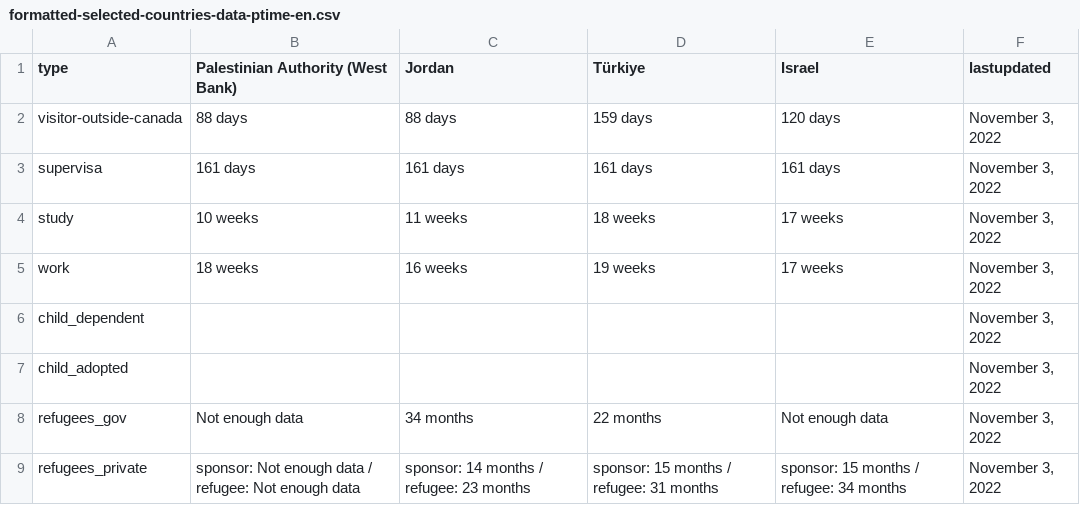
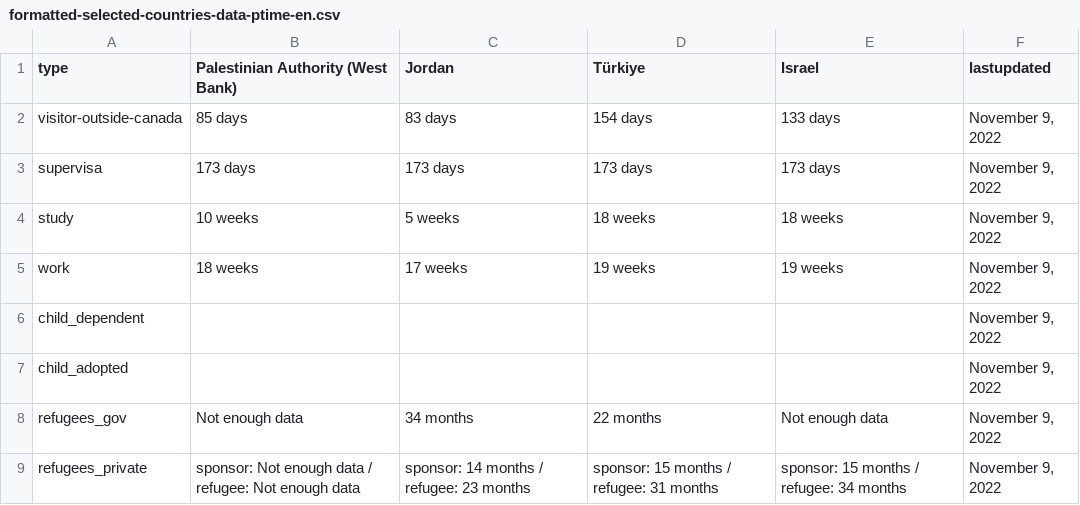
Before and after one commit to suhaibmujahid/cic-processing-times, a CSV file: formatted-selected-countries-data-ptime-en.csv, drawn as a sheet.

Commit message:
Flat: latest data (2022-11-10T00:26:25.592Z) {   "date": "2022-11-10T00:26:25.592Z",   "files": [     {       "name": "data-ptime-en.csv",       "deltaBytes": 45,       "source": "https://www.canada.ca/content/dam/ircc/documents/json/data-ptime-en.json"     },     {       "name": "data-ptime-en.json",       "deltaBytes": 45,       "source": "https://www.canada.ca/content/dam/ircc/documents/json/data-ptime-en.json"     },     {       "name": "formatted-data-ptime-en.csv",       "deltaBytes": -11,       "source": "https://www.canada.ca/content/dam/ircc/documents/json/data-ptime-en.json"     },     {       "name": "formatted-selected-countries-data-ptime-en.csv",       "deltaBytes": -1,       "source": "https://www.canada.ca/content/dam/ircc/documents/json/data-ptime-en.json"     },     {       "name": "data-ptime-non-country-en.csv",       "deltaBytes": 1,       "source": "https://www.canada.ca/content/dam/ircc/documents/json/data-ptime-non-country-en.json"     },     {       "name": "data-ptime-non-country-en.json",       "deltaBytes": 1,       "source": "https://www.canada.ca/content/dam/ircc/documents/json/data-ptime-non-country-en.json"     }   ] }

```diff
--- a/formatted-selected-countries-data-ptime-en.csv
+++ b/formatted-selected-countries-data-ptime-en.csv
@@ -1,9 +1,9 @@
 type,Palestinian Authority (West Bank),Jordan,Türkiye,Israel,lastupdated
-visitor-outside-canada,88 days,88 days,159 days,120 days,"November 3, 2022"
-supervisa,161 days,161 days,161 days,161 days,"November 3, 2022"
-study,10 weeks,11 weeks,18 weeks,17 weeks,"November 3, 2022"
-work,18 weeks,16 weeks,19 weeks,17 weeks,"November 3, 2022"
-child_dependent,,,,,"November 3, 2022"
-child_adopted,,,,,"November 3, 2022"
-refugees_gov,Not enough data,34 months,22 months,Not enough data,"November 3, 2022"
-refugees_private,sponsor: Not enough data / refugee: Not enough data,sponsor: 14 months / refugee: 23 months,sponsor: 15 months / refugee: 31 months,sponsor: 15 months / refugee: 34 months,"November 3, 2022"
+visitor-outside-canada,85 days,83 days,154 days,133 days,"November 9, 2022"
+supervisa,173 days,173 days,173 days,173 days,"November 9, 2022"
+study,10 weeks,5 weeks,18 weeks,18 weeks,"November 9, 2022"
+work,18 weeks,17 weeks,19 weeks,19 weeks,"November 9, 2022"
+child_dependent,,,,,"November 9, 2022"
+child_adopted,,,,,"November 9, 2022"
+refugees_gov,Not enough data,34 months,22 months,Not enough data,"November 9, 2022"
+refugees_private,sponsor: Not enough data / refugee: Not enough data,sponsor: 14 months / refugee: 23 months,sponsor: 15 months / refugee: 31 months,sponsor: 15 months / refugee: 34 months,"November 9, 2022"
```
Also changed, not shown: data-ptime-en.csv, data-ptime-non-country-en.csv, 3 other files.
